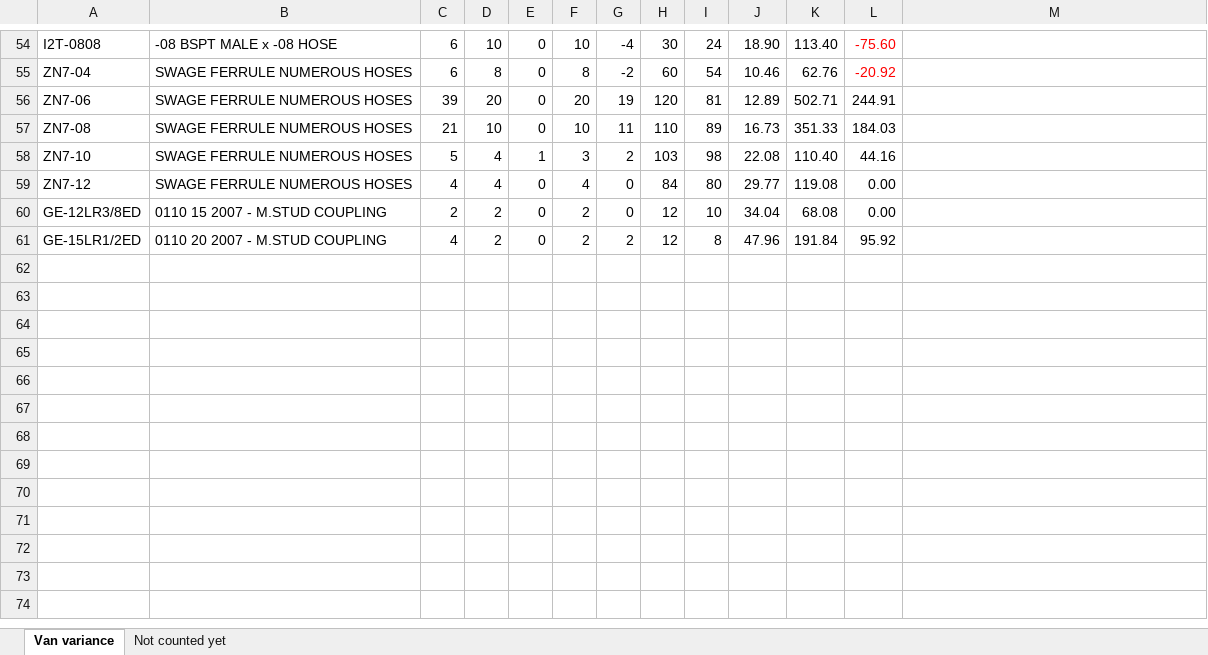
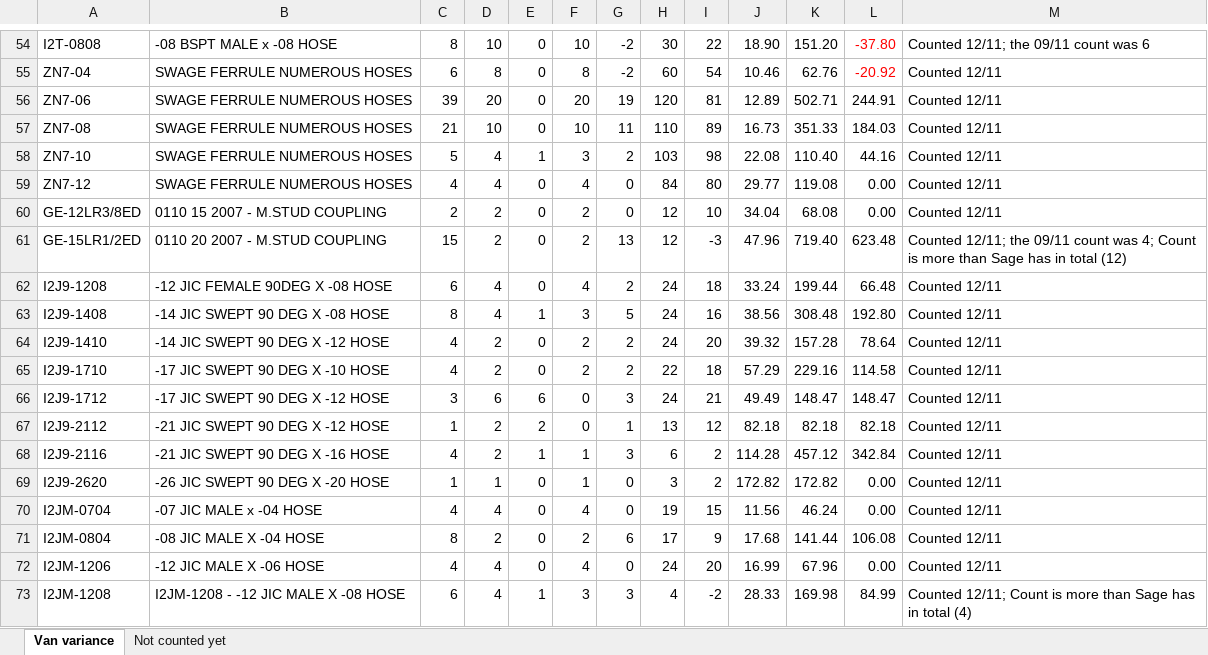
Before and after one commit to MichaelB1300/Forceflex-stock-live, an Excel workbook: Forceflex_Van_Count_Variance.xlsx, sheet Van variance, drawn as a sheet; only a part is shown, gaps mark what is left out; values as stored, in another font and other column widths than the file's, no borders; charts and pictures and conditional formats not drawn; the diff covers the shown part only; the diff names each change by its address in the sheet, - before the commit and + after, or states it on an @@ line.

```diff
--- a/Forceflex_Van_Count_Variance.xlsx (sheet Van variance)
+++ b/Forceflex_Van_Count_Variance.xlsx (sheet Van variance)
-C54: 6
+C54: 8
-G54: -4
+G54: -2
-I54: 24
+I54: 22
-K54: 113.40
+K54: 151.20
-L54: -75.60
+L54: -37.80
-M54: (empty)
+M54: Counted 12/11; the 09/11 count was 6
-M55:M60: (empty)
+M55:M60: Counted 12/11
-C61: 4
+C61: 15
-G61: 2
+G61: 13
-I61: 8
+I61: -3
-K61: 191.84
+K61: 719.40
-L61: 95.92
+L61: 623.48
-M61: (empty)
+M61: Counted 12/11; the 09/11 count was 4; Count is more than Sage has in total (12)
+row 62: I2J9-1208 | -12 JIC FEMALE 90DEG X -08 HOSE | 6 | 4 | 0 | 4 | 2 | 24 | 18 | 33.24 | 199.44 | 66.48 | Counted 12/11
+row 63: I2J9-1408 | -14 JIC SWEPT 90 DEG X -08 HOSE | 8 | 4 | 1 | 3 | 5 | 24 | 16 | 38.56 | 308.48 | 192.80 | Counted 12/11
+row 64: I2J9-1410 | -14 JIC SWEPT 90 DEG X -12 HOSE | 4 | 2 | 0 | 2 | 2 | 24 | 20 | 39.32 | 157.28 | 78.64 | Counted 12/11
+row 65: I2J9-1710 | -17 JIC SWEPT 90 DEG X -10 HOSE | 4 | 2 | 0 | 2 | 2 | 22 | 18 | 57.29 | 229.16 | 114.58 | Counted 12/11
+row 66: I2J9-1712 | -17 JIC SWEPT 90 DEG X -12 HOSE | 3 | 6 | 6 | 0 | 3 | 24 | 21 | 49.49 | 148.47 | 148.47 | Counted 12/11
+row 67: I2J9-2112 | -21 JIC SWEPT 90 DEG X -12 HOSE | 1 | 2 | 2 | 0 | 1 | 13 | 12 | 82.18 | 82.18 | 82.18 | Counted 12/11
+row 68: I2J9-2116 | -21 JIC SWEPT 90 DEG X -16 HOSE | 4 | 2 | 1 | 1 | 3 | 6 | 2 | 114.28 | 457.12 | 342.84 | Counted 12/11
+row 69: I2J9-2620 | -26 JIC SWEPT 90 DEG X -20 HOSE | 1 | 1 | 0 | 1 | 0 | 3 | 2 | 172.82 | 172.82 | 0.00 | Counted 12/11
+row 70: I2JM-0704 | -07 JIC MALE x -04 HOSE | 4 | 4 | 0 | 4 | 0 | 19 | 15 | 11.56 | 46.24 | 0.00 | Counted 12/11
+row 71: I2JM-0804 | -08 JIC MALE X -04 HOSE | 8 | 2 | 0 | 2 | 6 | 17 | 9 | 17.68 | 141.44 | 106.08 | Counted 12/11
+row 72: I2JM-1206 | -12 JIC MALE X -06 HOSE | 4 | 4 | 0 | 4 | 0 | 24 | 20 | 16.99 | 67.96 | 0.00 | Counted 12/11
+row 73: I2JM-1208 | I2JM-1208 - -12 JIC MALE X -08 HOSE | 6 | 4 | 1 | 3 | 3 | 4 | -2 | 28.33 | 169.98 | 84.99 | Counted 12/11; Count is more than Sage has in total (4)
```
Also changed, not shown: 56 added rows, 67 edited cells and cell formats elsewhere in this sheet, sheet Not counted yet, formulas that keep their value, Forceflex_Stock_Counts_live.xlsx, 1 other file.
